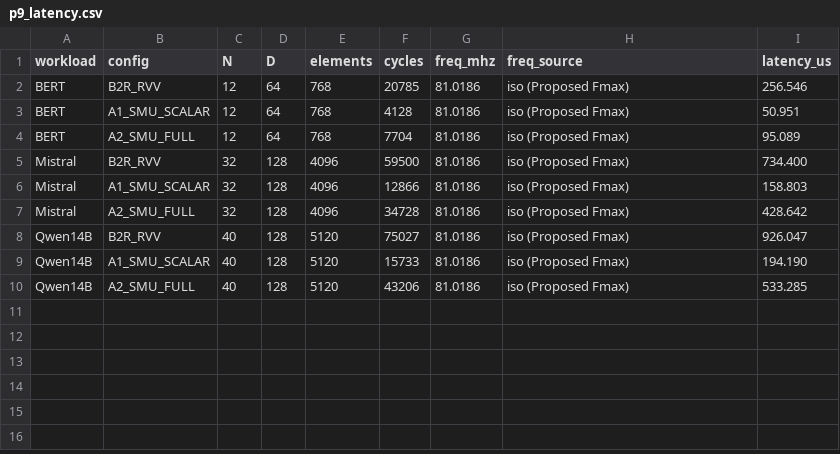
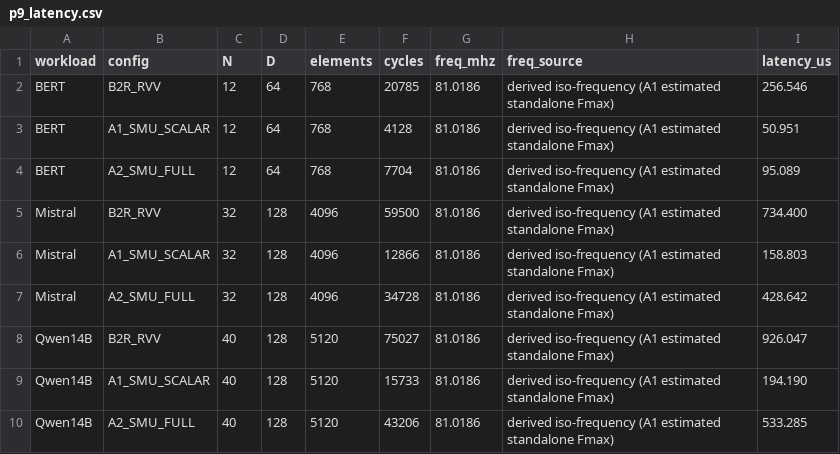
Before and after one commit to 951050634/spatz, a CSV file: experiments/parsed/p9_p11/p9_latency.csv, drawn as a sheet.

```diff
--- a/experiments/parsed/p9_p11/p9_latency.csv
+++ b/experiments/parsed/p9_p11/p9_latency.csv
@@ -1,10 +1,10 @@
 workload,config,N,D,elements,cycles,freq_mhz,freq_source,latency_us
-BERT,B2R_RVV,12,64,768,20785,81.0186,iso (Proposed Fmax),256.546
-BERT,A1_SMU_SCALAR,12,64,768,4128,81.0186,iso (Proposed Fmax),50.951
-BERT,A2_SMU_FULL,12,64,768,7704,81.0186,iso (Proposed Fmax),95.089
-Mistral,B2R_RVV,32,128,4096,59500,81.0186,iso (Proposed Fmax),734.400
-Mistral,A1_SMU_SCALAR,32,128,4096,12866,81.0186,iso (Proposed Fmax),158.803
-Mistral,A2_SMU_FULL,32,128,4096,34728,81.0186,iso (Proposed Fmax),428.642
-Qwen14B,B2R_RVV,40,128,5120,75027,81.0186,iso (Proposed Fmax),926.047
-Qwen14B,A1_SMU_SCALAR,40,128,5120,15733,81.0186,iso (Proposed Fmax),194.190
-Qwen14B,A2_SMU_FULL,40,128,5120,43206,81.0186,iso (Proposed Fmax),533.285
+BERT,B2R_RVV,12,64,768,20785,81.0186,derived iso-frequency (A1 estimated standalone Fmax),256.546
+BERT,A1_SMU_SCALAR,12,64,768,4128,81.0186,derived iso-frequency (A1 estimated standalone Fmax),50.951
+BERT,A2_SMU_FULL,12,64,768,7704,81.0186,derived iso-frequency (A1 estimated standalone Fmax),95.089
+Mistral,B2R_RVV,32,128,4096,59500,81.0186,derived iso-frequency (A1 estimated standalone Fmax),734.400
+Mistral,A1_SMU_SCALAR,32,128,4096,12866,81.0186,derived iso-frequency (A1 estimated standalone Fmax),158.803
+Mistral,A2_SMU_FULL,32,128,4096,34728,81.0186,derived iso-frequency (A1 estimated standalone Fmax),428.642
+Qwen14B,B2R_RVV,40,128,5120,75027,81.0186,derived iso-frequency (A1 estimated standalone Fmax),926.047
+Qwen14B,A1_SMU_SCALAR,40,128,5120,15733,81.0186,derived iso-frequency (A1 estimated standalone Fmax),194.190
+Qwen14B,A2_SMU_FULL,40,128,5120,43206,81.0186,derived iso-frequency (A1 estimated standalone Fmax),533.285
```
Also changed, not shown: experiments/parsed/p16/p16_hardware_results.csv, experiments/parsed/p6_cluster/p6_cluster_area.csv, 29 other files.
